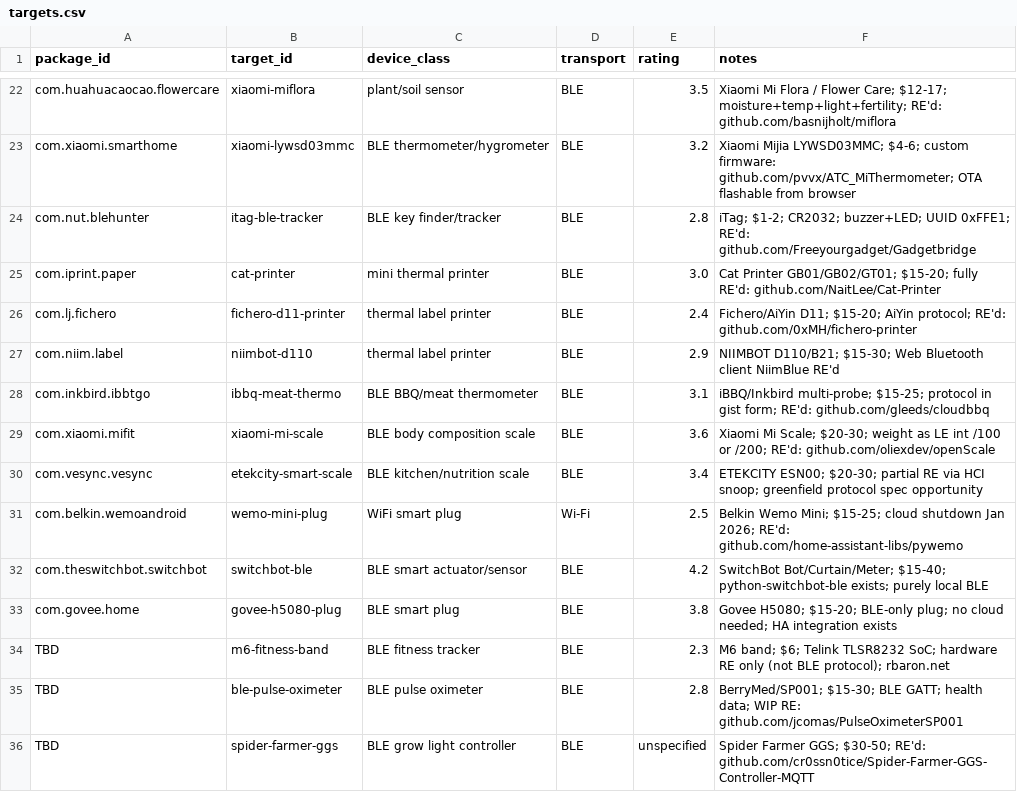
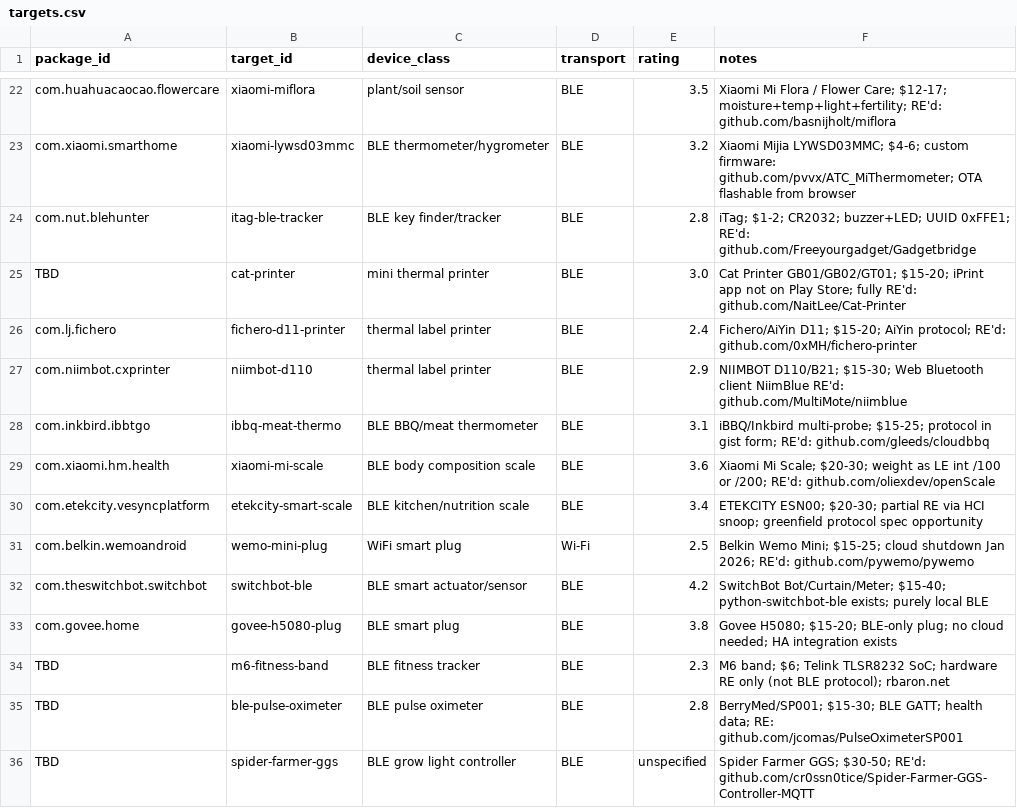
Before and after one commit to liberatedbread/liberatedbread-protocol-specs, a CSV file: targets/targets.csv, drawn as a sheet; only a part is shown, gaps mark what is left out.

```diff
--- a/targets/targets.csv
+++ b/targets/targets.csv
@@ -24,9 +24,9 @@ com.xiaomi.smarthome,xiaomi-lywsd03mmc,BLE thermometer/hygrometer,BLE,3.2,"Xiaom
 com.nut.blehunter,itag-ble-tracker,BLE key finder/tracker,BLE,2.8,"iTag; $1-2; CR2032; buzzer+LED; UUID 0xFFE1; RE'd: github.com/Freeyourgadget/Gadgetbridge"
-com.iprint.paper,cat-printer,mini thermal printer,BLE,3.0,"Cat Printer GB01/GB02/GT01; $15-20; fully RE'd: github.com/NaitLee/Cat-Printer"
+TBD,cat-printer,mini thermal printer,BLE,3.0,"Cat Printer GB01/GB02/GT01; $15-20; iPrint app not on Play Store; fully RE'd: github.com/NaitLee/Cat-Printer"
 com.lj.fichero,fichero-d11-printer,thermal label printer,BLE,2.4,"Fichero/AiYin D11; $15-20; AiYin protocol; RE'd: github.com/0xMH/fichero-printer"
-com.niim.label,niimbot-d110,thermal label printer,BLE,2.9,"NIIMBOT D110/B21; $15-30; Web Bluetooth client NiimBlue RE'd"
+com.niimbot.cxprinter,niimbot-d110,thermal label printer,BLE,2.9,"NIIMBOT D110/B21; $15-30; Web Bluetooth client NiimBlue RE'd: github.com/MultiMote/niimblue"
 com.inkbird.ibbtgo,ibbq-meat-thermo,BLE BBQ/meat thermometer,BLE,3.1,"iBBQ/Inkbird multi-probe; $15-25; protocol in gist form; RE'd: github.com/gleeds/cloudbbq"
-com.xiaomi.mifit,xiaomi-mi-scale,BLE body composition scale,BLE,3.6,"Xiaomi Mi Scale; $20-30; weight as LE int /100 or /200; RE'd: github.com/oliexdev/openScale"
-com.vesync.vesync,etekcity-smart-scale,BLE kitchen/nutrition scale,BLE,3.4,"ETEKCITY ESN00; $20-30; partial RE via HCI snoop; greenfield protocol spec opportunity"
-com.belkin.wemoandroid,wemo-mini-plug,WiFi smart plug,Wi-Fi,2.5,"Belkin Wemo Mini; $15-25; cloud shutdown Jan 2026; RE'd: github.com/home-assistant-libs/pywemo"
+com.xiaomi.hm.health,xiaomi-mi-scale,BLE body composition scale,BLE,3.6,"Xiaomi Mi Scale; $20-30; weight as LE int /100 or /200; RE'd: github.com/oliexdev/openScale"
+com.etekcity.vesyncplatform,etekcity-smart-scale,BLE kitchen/nutrition scale,BLE,3.4,"ETEKCITY ESN00; $20-30; partial RE via HCI snoop; greenfield protocol spec opportunity"
+com.belkin.wemoandroid,wemo-mini-plug,WiFi smart plug,Wi-Fi,2.5,"Belkin Wemo Mini; $15-25; cloud shutdown Jan 2026; RE'd: github.com/pywemo/pywemo"
 com.theswitchbot.switchbot,switchbot-ble,BLE smart actuator/sensor,BLE,4.2,"SwitchBot Bot/Curtain/Meter; $15-40; python-switchbot-ble exists; purely local BLE"
@@ -34,3 +34,3 @@ com.govee.home,govee-h5080-plug,BLE smart plug,BLE,3.8,"Govee H5080; $15-20; BLE
 TBD,m6-fitness-band,BLE fitness tracker,BLE,2.3,"M6 band; $6; Telink TLSR8232 SoC; hardware RE only (not BLE protocol); rbaron.net"
-TBD,ble-pulse-oximeter,BLE pulse oximeter,BLE,2.8,"BerryMed/SP001; $15-30; BLE GATT; health data; WIP RE: github.com/jcomas/PulseOximeterSP001"
+TBD,ble-pulse-oximeter,BLE pulse oximeter,BLE,2.8,"BerryMed/SP001; $15-30; BLE GATT; health data; RE: github.com/jcomas/PulseOximeterSP001"
 TBD,spider-farmer-ggs,BLE grow light controller,BLE,unspecified,"Spider Farmer GGS; $30-50; RE'd: github.com/cr0ssn0tice/Spider-Farmer-GGS-Controller-MQTT"
```
Also changed, not shown: 8 other files.
